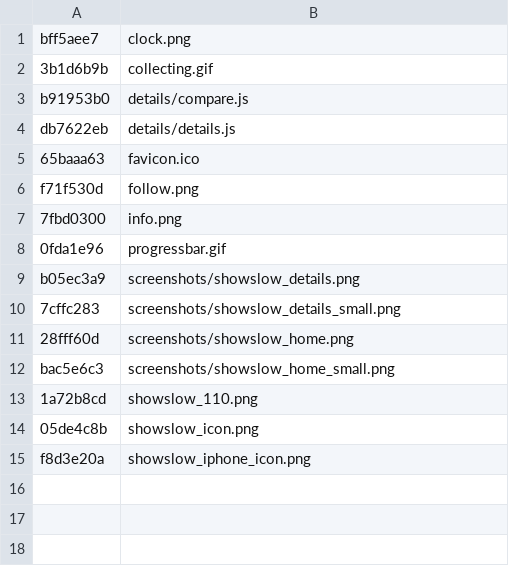
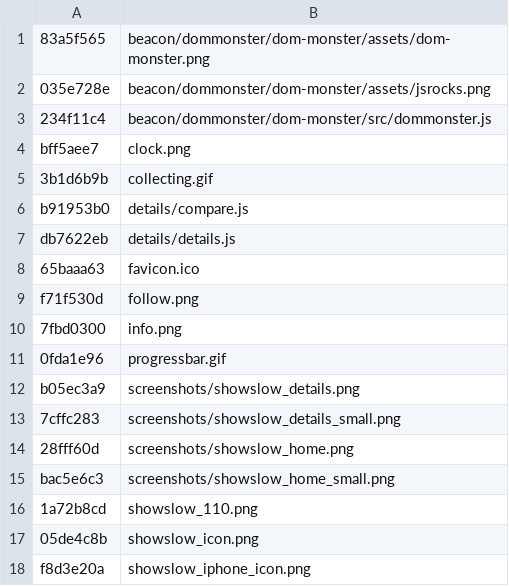
Before and after one commit to sergeychernyshev/showslow, a TSV file: asset_versions.tsv, drawn as a sheet.

Commit message:
Added DOM Monster beacon

```diff
--- a/asset_versions.tsv
+++ b/asset_versions.tsv
@@ -1 +1,4 @@
+83a5f565	beacon/dommonster/dom-monster/assets/dom-monster.png
+035e728e	beacon/dommonster/dom-monster/assets/jsrocks.png
+234f11c4	beacon/dommonster/dom-monster/src/dommonster.js
 bff5aee7	clock.png
```
Also changed, not shown: 3 other files.
